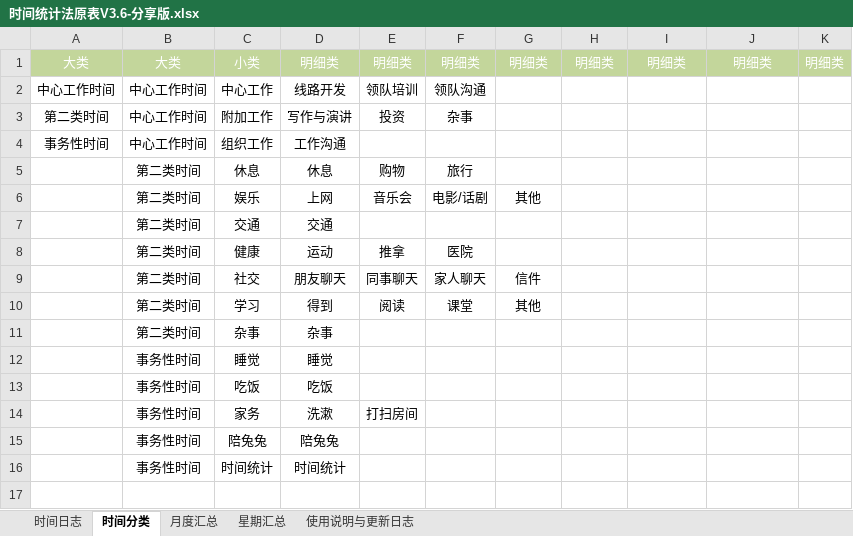
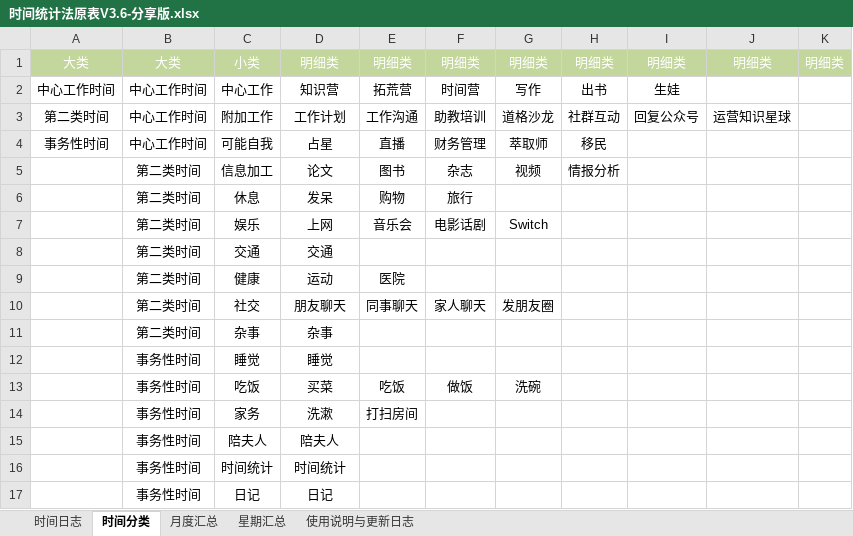
Before and after one commit to gezhongran/TimeManagement, an Excel workbook: 时间统计法原表V3.6-分享版.xlsx, sheet 时间分类, drawn as a sheet; values as stored, in another font and other column widths than the file's, no borders; removed rows and columns are numbered as before the commit, all else as after; the diff names each change by its address in the sheet, - before the commit and + after, or states it on an @@ line.

Commit message:
更新表格

```diff
--- a/时间统计法原表V3.6-分享版.xlsx (sheet 时间分类)
+++ b/时间统计法原表V3.6-分享版.xlsx (sheet 时间分类)
-D2: 线路开发
+D2: 知识营
-E2: 领队培训
+E2: 拓荒营
-F2: 领队沟通
+F2: 时间营
-G2: (empty)
+G2: 写作
-H2: (empty)
+H2: 出书
-I2: (empty)
+I2: 生娃
-D3: 写作与演讲
+D3: 工作计划
-E3: 投资
+E3: 工作沟通
-F3: 杂事
+F3: 助教培训
-G3: (empty)
+G3: 道格沙龙
-H3: (empty)
+H3: 社群互动
-I3: (empty)
+I3: 回复公众号
-J3: (empty)
+J3: 运营知识星球
-row 4: 事务性时间 | 中心工作时间 | 组织工作 | 工作沟通
+row 4: 事务性时间 | 中心工作时间 | 可能自我 | 占星 | 直播 | 财务管理 | 萃取师 | 移民
+row 5:  | 第二类时间 | 信息加工 | 论文 | 图书 | 杂志 | 视频 | 情报分析
-D6: 休息
+D6: 发呆
-F7: 电影/话剧
+F7: 电影话剧
-G7: 其他
+G7: Switch
-E9: 推拿
+E9: 医院
-F9: 医院
+F9: (empty)
-G10: 信件
+G10: 发朋友圈
-row 10:  | 第二类时间 | 学习 | 得到 | 阅读 | 课堂 | 其他
-D13: 吃饭
+D13: 买菜
-E13: (empty)
+E13: 吃饭
-F13: (empty)
+F13: 做饭
-G13: (empty)
+G13: 洗碗
-row 15:  | 事务性时间 | 陪兔兔 | 陪兔兔
+row 15:  | 事务性时间 | 陪夫人 | 陪夫人
+row 17:  | 事务性时间 | 日记 | 日记
```
Also changed, not shown: formulas that keep their value.
